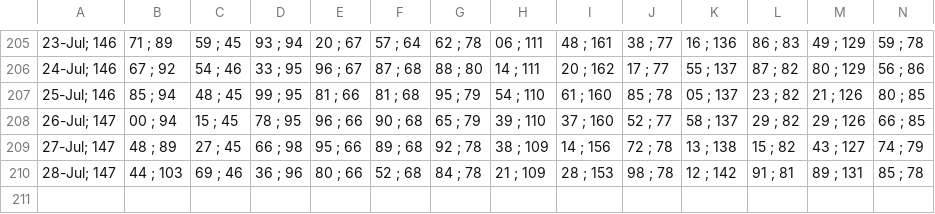
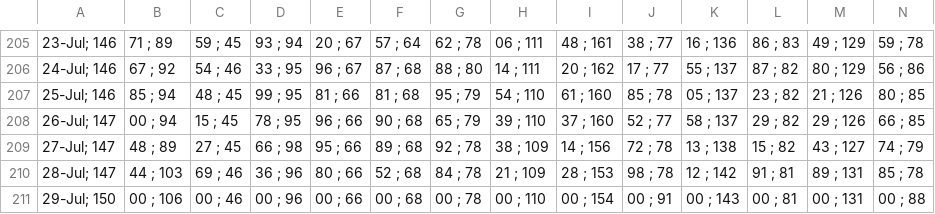
Before and after one commit to alganii14/grafik, a CSV file: csv kcp/casa.csv, drawn as a sheet; only a part is shown, gaps mark what is left out; rows hold the shown columns only; the diff names each change by its address in the sheet, - before the commit and + after, or states it on an @@ line.

```diff
--- a/csv kcp/casa.csv
+++ b/csv kcp/casa.csv
+row 211: 29-Jul; 150 | 00 ; 106 | 00 ; 46 | 00 ; 96 | 00 ; 66 | 00 ; 68 | 00 ; 78 | 00 ; 110 | 00 ; 154 | 00 ; 91 | 00 ; 143 | 00 ; 81 | 00 ; 131 | 00 ; 88
```
Also changed, not shown: csv kcp/dpk.csv, csv kcp/tabungan.csv, 17 other files.
